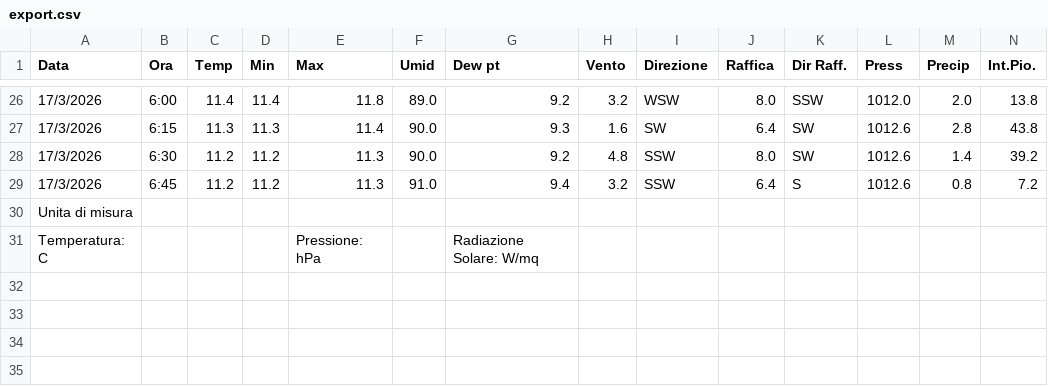
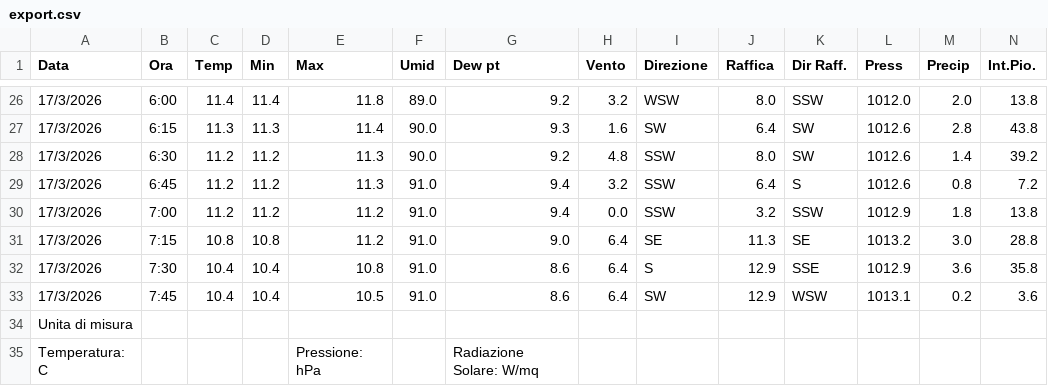
Before and after one commit to skfallin/meteopuzzo, a CSV file: export.csv, drawn as a sheet; only a part is shown, gaps mark what is left out; rows hold the shown columns only; the diff names each change by its address in the sheet, - before the commit and + after, or states it on an @@ line.

```diff
--- a/export.csv
+++ b/export.csv
+row 30: 17/3/2026 | 7:00 | 11.2 | 11.2 | 11.2 | 91.0 | 9.4 | 0.0 | SSW | 3.2 | SSW | 1012.9 | 1.8 | 13.8
+row 31: 17/3/2026 | 7:15 | 10.8 | 10.8 | 11.2 | 91.0 | 9.0 | 6.4 | SE | 11.3 | SE | 1013.2 | 3.0 | 28.8
+row 32: 17/3/2026 | 7:30 | 10.4 | 10.4 | 10.8 | 91.0 | 8.6 | 6.4 | S | 12.9 | SSE | 1012.9 | 3.6 | 35.8
+row 33: 17/3/2026 | 7:45 | 10.4 | 10.4 | 10.5 | 91.0 | 8.6 | 6.4 | SW | 12.9 | WSW | 1013.1 | 0.2 | 3.6
```
